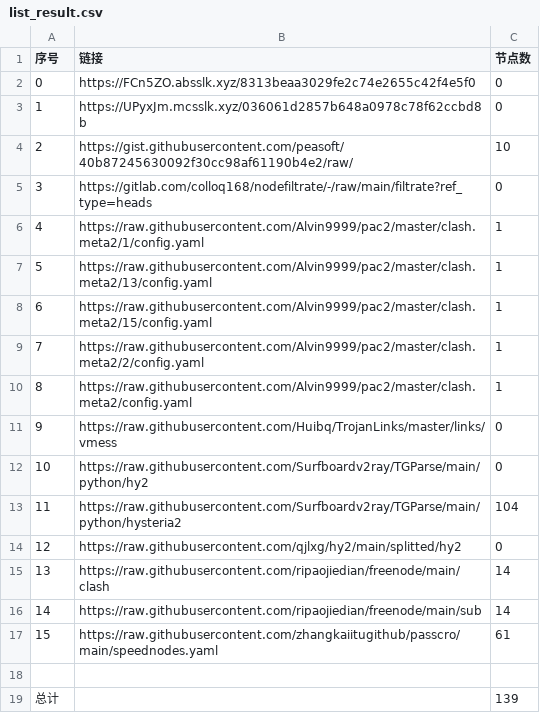
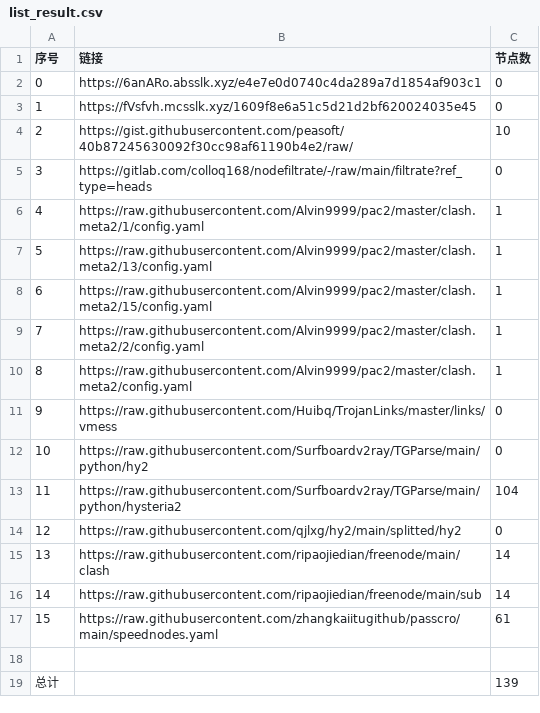
Before and after one commit to AlabasterStone/NoMoreWalls, a CSV file: list_result.csv, drawn as a sheet.

```diff
--- a/list_result.csv
+++ b/list_result.csv
@@ -1,4 +1,4 @@
 序号,链接,节点数
-0,https://FCn5ZO.absslk.xyz/8313beaa3029fe2c74e2655c42f4e5f0,0
-1,https://UPyxJm.mcsslk.xyz/036061d2857b648a0978c78f62ccbd8b,0
+0,https://6anARo.absslk.xyz/e4e7e0d0740c4da289a7d1854af903c1,0
+1,https://fVsfvh.mcsslk.xyz/1609f8e6a51c5d21d2bf620024035e45,0
 2,https://gist.githubusercontent.com/peasoft/40b87245630092f30cc98af61190b4e2/raw/,10
```
Also changed, not shown: 5 other files.
